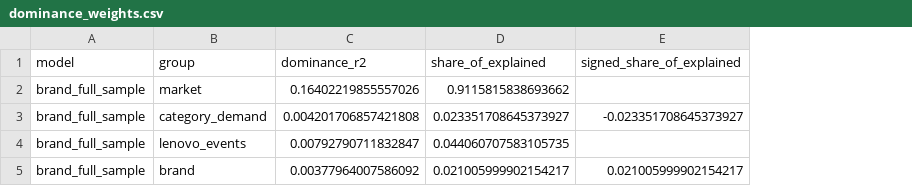
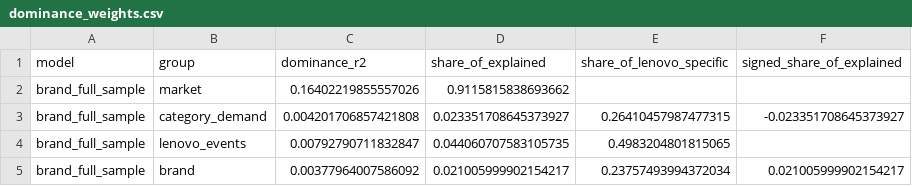
Before and after one commit to federicomeschini/SponsorshipIntelligence_Lenovo, a CSV file: data/curated/experimental/brand_value_dominance_v1/dominance_weights.csv, drawn as a sheet; the diff names each change by its address in the sheet, - before the commit and + after, or states it on an @@ line.

```diff
--- a/data/curated/experimental/brand_value_dominance_v1/dominance_weights.csv
+++ b/data/curated/experimental/brand_value_dominance_v1/dominance_weights.csv
+column E (share_of_lenovo_specific), rows 3-5: 0.26410457987477315 | 0.4983204801815065 | 0.23757493994372034
```
Also changed, not shown: data/curated/experimental/brand_value_dominance_v1/stability.csv, 26 other files.
